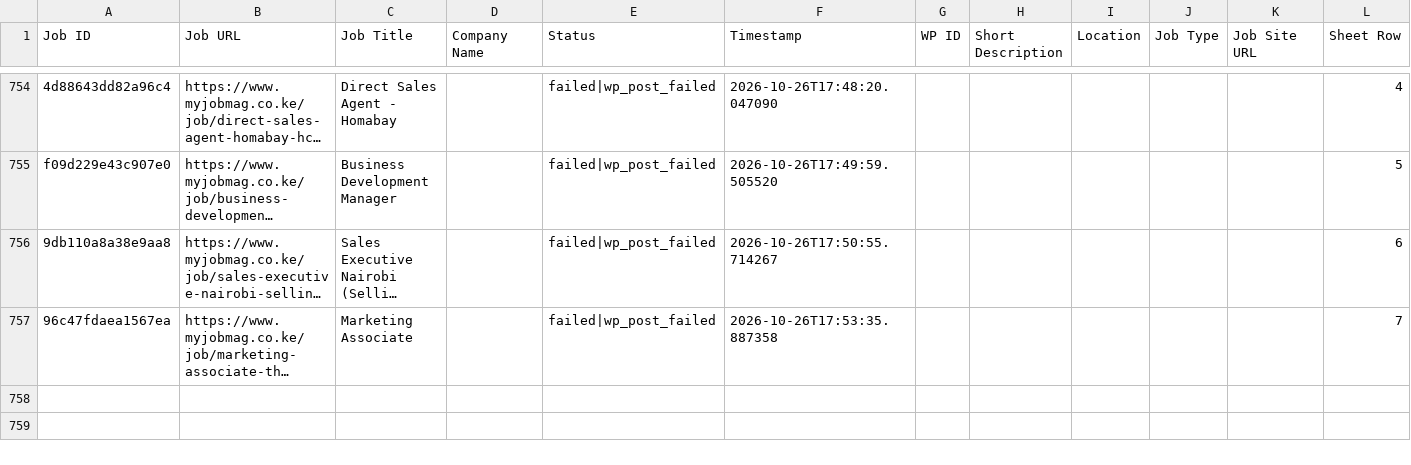
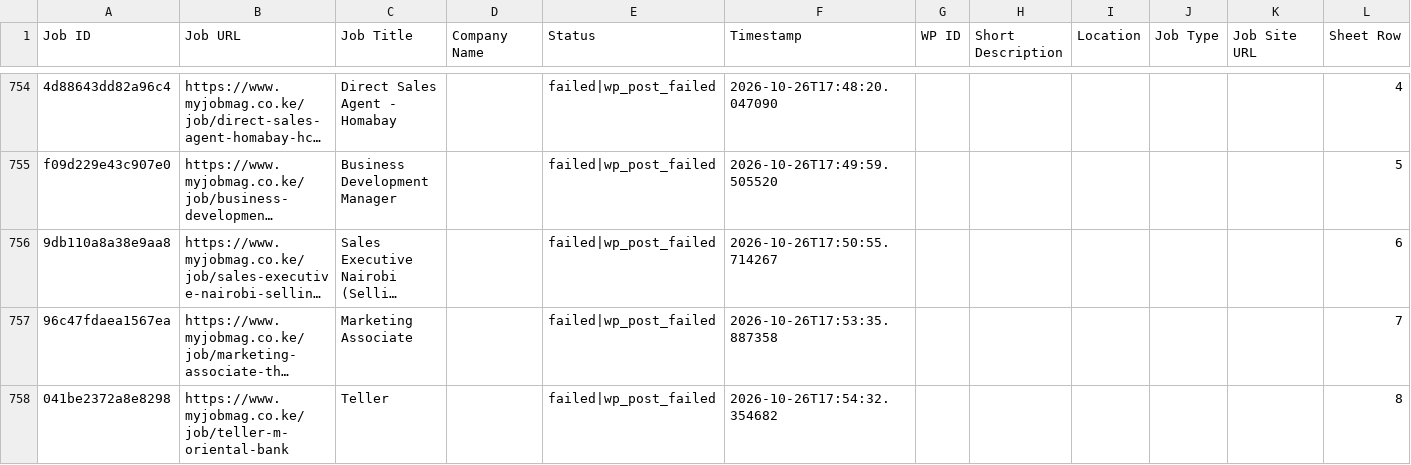
Before and after one commit to projectfetcher/ke, a CSV file: processed_jobs_kenya.csv, drawn as a sheet; only a part is shown, gaps mark what is left out; long unchanged cells end in …; the diff names each change by its address in the sheet, - before the commit and + after, or states it on an @@ line.

```diff
--- a/processed_jobs_kenya.csv
+++ b/processed_jobs_kenya.csv
+row 758: 041be2372a8e8298 | https://www.myjobmag.co.ke/job/teller-m-oriental-bank | Teller |  | failed|wp_post_failed | 2026-10-26T17:54:32.354682 |  |  |  |  |  | 8
```
